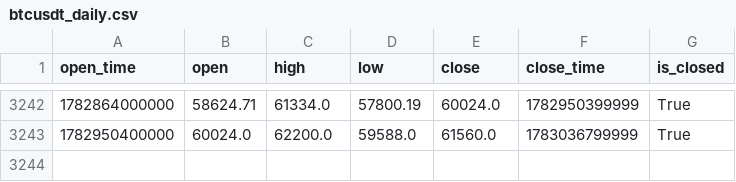
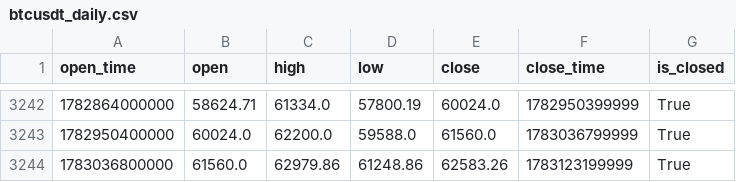
Before and after one commit to Rovikin/web, a CSV file: chart/btcusdt_daily.csv, drawn as a sheet; only a part is shown, gaps mark what is left out.

Commit message:
add chart

```diff
--- a/chart/btcusdt_daily.csv
+++ b/chart/btcusdt_daily.csv
@@ -3243 +3243,2 @@ open_time,open,high,low,close,close_time,is_closed
 1782950400000,60024.0,62200.0,59588.0,61560.0,1783036799999,True
+1783036800000,61560.0,62979.86,61248.86,62583.26,1783123199999,True
```
